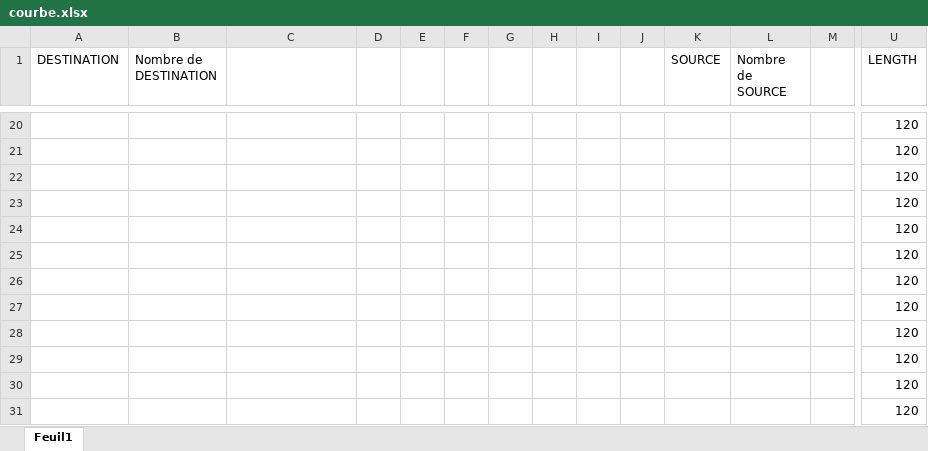
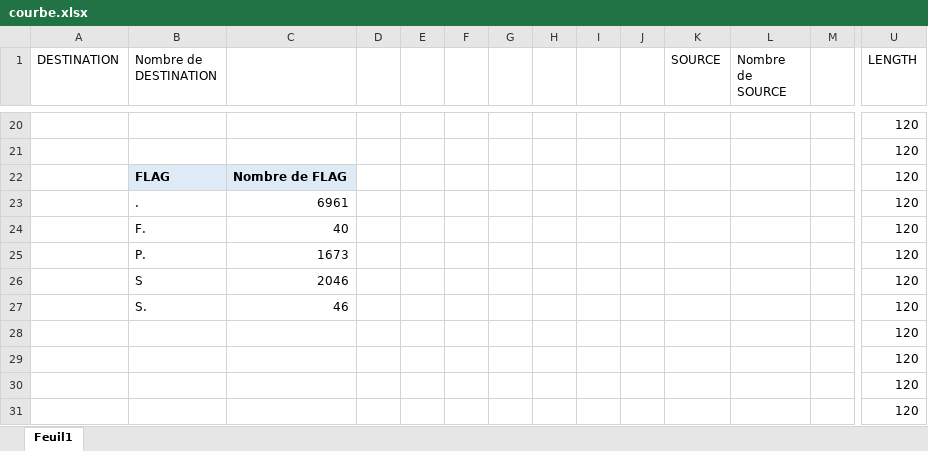
Before and after one commit to Angy-Pourtier/Sae15, an Excel workbook: courbe.xlsx, sheet Feuil1, drawn as a sheet; only a part is shown, gaps mark what is left out; values as stored, in another font and other column widths than the file's, no borders; charts and pictures not drawn; removed rows and columns are numbered as before the commit, all else as after; rows hold the shown columns only; the diff names each change by its address in the sheet, - before the commit and + after, or states it on an @@ line.

```diff
--- a/courbe.xlsx (sheet Feuil1)
+++ b/courbe.xlsx (sheet Feuil1)
-row 22:  |  |  |  |  |  |  |  |  |  |  |  |  | 120
-row 23:  |  |  |  |  |  |  |  |  |  |  |  |  | 120
-row 24:  |  |  |  |  |  |  |  |  |  |  |  |  | 120
-row 25:  |  |  |  |  |  |  |  |  |  |  |  |  | 120
-row 26:  |  |  |  |  |  |  |  |  |  |  |  |  | 120
-row 27:  |  |  |  |  |  |  |  |  |  |  |  |  | 120
+row 22:  | FLAG | Nombre de FLAG |  |  |  |  |  |  |  |  |  |  | 120
+row 23:  | . | 6961 |  |  |  |  |  |  |  |  |  |  | 120
+row 24:  | F. | 40 |  |  |  |  |  |  |  |  |  |  | 120
+row 25:  | P. | 1673 |  |  |  |  |  |  |  |  |  |  | 120
+row 26:  | S | 2046 |  |  |  |  |  |  |  |  |  |  | 120
+row 27:  | S. | 46 |  |  |  |  |  |  |  |  |  |  | 120
```
Also changed, not shown: charts or pictures, 4 other files.
